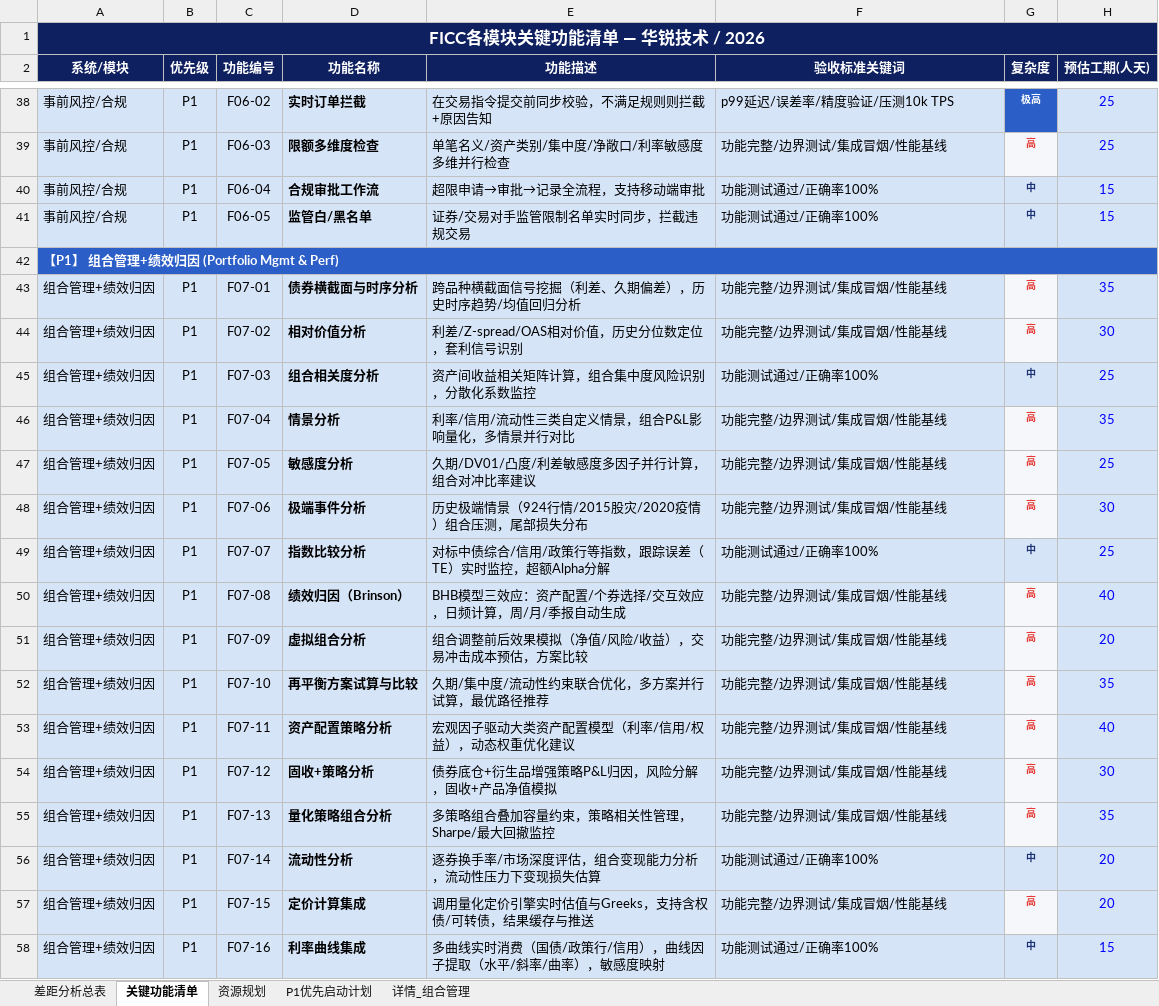
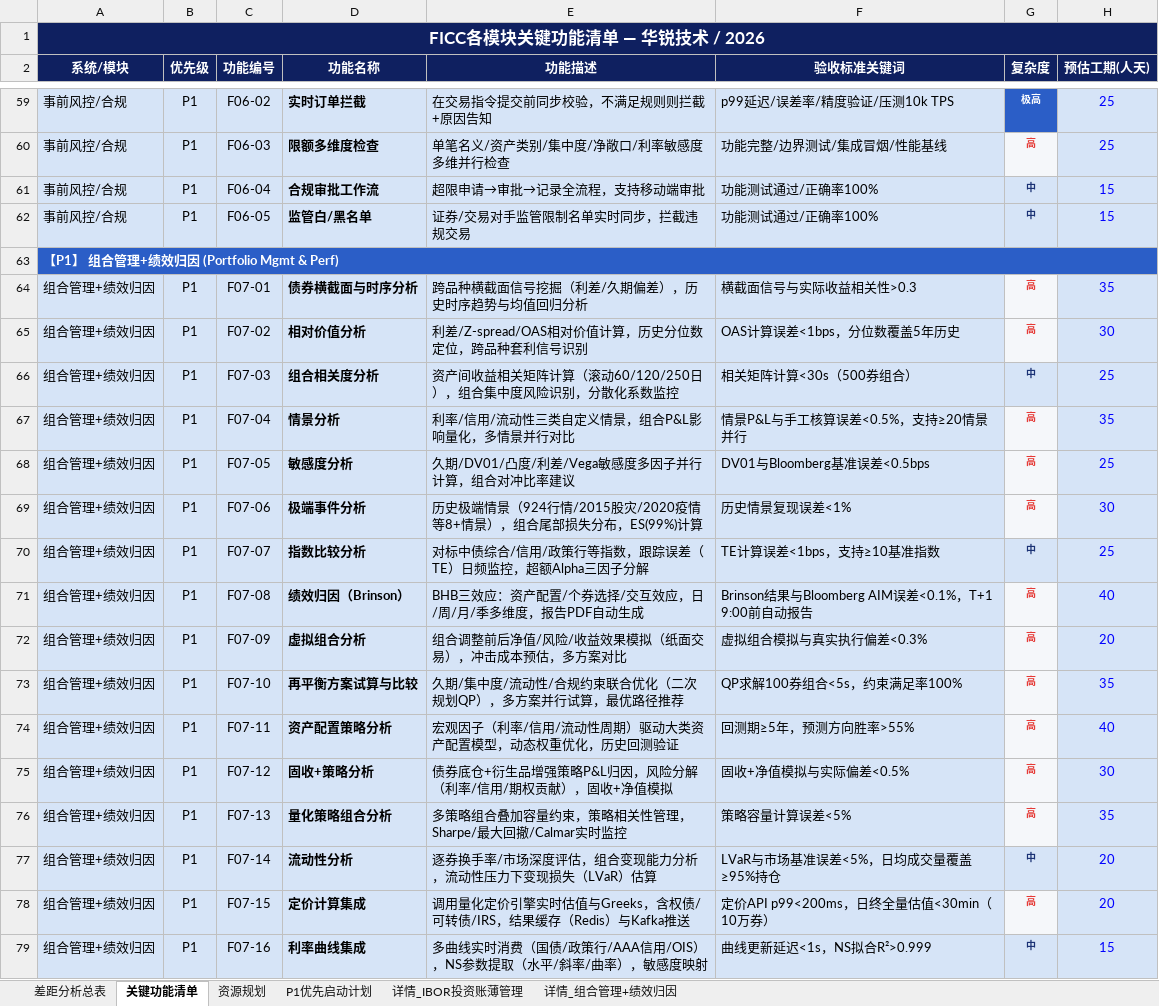
Before and after one commit to BellyFish99/ficc-projDocs, an Excel workbook: Feasibility_analysis/FICC_Gap_Analysis.xlsx, sheet 关键功能清单, drawn as a sheet; only a part is shown, gaps mark what is left out; values as stored, in another font and other column widths than the file's, no borders; addresses are those after the commit; the diff covers the shown part only; the diff names each change by its address in the sheet, - before the commit and + after, or states it on an @@ line.

```diff
--- a/Feasibility_analysis/FICC_Gap_Analysis.xlsx (sheet 关键功能清单)
+++ b/Feasibility_analysis/FICC_Gap_Analysis.xlsx (sheet 关键功能清单)
-sheet tab: 详情_组合管理
+sheet tab: 详情_IBOR投资账薄管理
+sheet tab: 详情_组合管理+绩效归因
-E64 (功能描述): 跨品种横截面信号挖掘（利差、久期偏差），历史时序趋势/均值回归分析
+E64 (功能描述): 跨品种横截面信号挖掘（利差/久期偏差），历史时序趋势与均值回归分析
-F64 (验收标准关键词): 功能完整/边界测试/集成冒烟/性能基线
+F64 (验收标准关键词): 横截面信号与实际收益相关性>0.3
-E65 (功能描述): 利差/Z-spread/OAS相对价值，历史分位数定位，套利信号识别
+E65 (功能描述): 利差/Z-spread/OAS相对价值计算，历史分位数定位，跨品种套利信号识别
-F65 (验收标准关键词): 功能完整/边界测试/集成冒烟/性能基线
+F65 (验收标准关键词): OAS计算误差<1bps，分位数覆盖5年历史
-E66 (功能描述): 资产间收益相关矩阵计算，组合集中度风险识别，分散化系数监控
+E66 (功能描述): 资产间收益相关矩阵计算（滚动60/120/250日），组合集中度风险识别，分散化系数监控
-F66 (验收标准关键词): 功能测试通过/正确率100%
+F66 (验收标准关键词): 相关矩阵计算<30s（500券组合）
-F67 (验收标准关键词): 功能完整/边界测试/集成冒烟/性能基线
+F67 (验收标准关键词): 情景P&L与手工核算误差<0.5%，支持≥20情景并行
-E68 (功能描述): 久期/DV01/凸度/利差敏感度多因子并行计算，组合对冲比率建议
+E68 (功能描述): 久期/DV01/凸度/利差/Vega敏感度多因子并行计算，组合对冲比率建议
-F68 (验收标准关键词): 功能完整/边界测试/集成冒烟/性能基线
+F68 (验收标准关键词): DV01与Bloomberg基准误差<0.5bps
-E69 (功能描述): 历史极端情景（924行情/2015股灾/2020疫情）组合压测，尾部损失分布
+E69 (功能描述): 历史极端情景（924行情/2015股灾/2020疫情等8+情景），组合尾部损失分布，ES(99%)计算
-F69 (验收标准关键词): 功能完整/边界测试/集成冒烟/性能基线
+F69 (验收标准关键词): 历史情景复现误差<1%
-E70 (功能描述): 对标中债综合/信用/政策行等指数，跟踪误差（TE）实时监控，超额Alpha分解
+E70 (功能描述): 对标中债综合/信用/政策行等指数，跟踪误差（TE）日频监控，超额Alpha三因子分解
-F70 (验收标准关键词): 功能测试通过/正确率100%
+F70 (验收标准关键词): TE计算误差<1bps，支持≥10基准指数
-E71 (功能描述): BHB模型三效应：资产配置/个券选择/交互效应，日频计算，周/月/季报自动生成
+E71 (功能描述): BHB三效应：资产配置/个券选择/交互效应，日/周/月/季多维度，报告PDF自动生成
-F71 (验收标准关键词): 功能完整/边界测试/集成冒烟/性能基线
+F71 (验收标准关键词): Brinson结果与Bloomberg AIM误差<0.1%，T+1 9:00前自动报告
-E72 (功能描述): 组合调整前后效果模拟（净值/风险/收益），交易冲击成本预估，方案比较
+E72 (功能描述): 组合调整前后净值/风险/收益效果模拟（纸面交易），冲击成本预估，多方案对比
-F72 (验收标准关键词): 功能完整/边界测试/集成冒烟/性能基线
+F72 (验收标准关键词): 虚拟组合模拟与真实执行偏差<0.3%
-E73 (功能描述): 久期/集中度/流动性约束联合优化，多方案并行试算，最优路径推荐
+E73 (功能描述): 久期/集中度/流动性/合规约束联合优化（二次规划QP），多方案并行试算，最优路径推荐
-F73 (验收标准关键词): 功能完整/边界测试/集成冒烟/性能基线
+F73 (验收标准关键词): QP求解100券组合<5s，约束满足率100%
-E74 (功能描述): 宏观因子驱动大类资产配置模型（利率/信用/权益），动态权重优化建议
+E74 (功能描述): 宏观因子（利率/信用/流动性周期）驱动大类资产配置模型，动态权重优化，历史回测验证
-F74 (验收标准关键词): 功能完整/边界测试/集成冒烟/性能基线
+F74 (验收标准关键词): 回测期≥5年，预测方向胜率>55%
-E75 (功能描述): 债券底仓+衍生品增强策略P&L归因，风险分解，固收+产品净值模拟
+E75 (功能描述): 债券底仓+衍生品增强策略P&L归因，风险分解（利率/信用/期权贡献），固收+净值模拟
-F75 (验收标准关键词): 功能完整/边界测试/集成冒烟/性能基线
+F75 (验收标准关键词): 固收+净值模拟与实际偏差<0.5%
-E76 (功能描述): 多策略组合叠加容量约束，策略相关性管理，Sharpe/最大回撤监控
+E76 (功能描述): 多策略组合叠加容量约束，策略相关性管理，Sharpe/最大回撤/Calmar实时监控
-F76 (验收标准关键词): 功能完整/边界测试/集成冒烟/性能基线
+F76 (验收标准关键词): 策略容量计算误差<5%
-E77 (功能描述): 逐券换手率/市场深度评估，组合变现能力分析，流动性压力下变现损失估算
+E77 (功能描述): 逐券换手率/市场深度评估，组合变现能力分析，流动性压力下变现损失（LVaR）估算
-F77 (验收标准关键词): 功能测试通过/正确率100%
+F77 (验收标准关键词): LVaR与市场基准误差<5%，日均成交量覆盖≥95%持仓
-E78 (功能描述): 调用量化定价引擎实时估值与Greeks，支持含权债/可转债，结果缓存与推送
+E78 (功能描述): 调用量化定价引擎实时估值与Greeks，含权债/可转债/IRS，结果缓存（Redis）与Kafka推送
-F78 (验收标准关键词): 功能完整/边界测试/集成冒烟/性能基线
+F78 (验收标准关键词): 定价API p99<200ms，日终全量估值<30min（10万券）
-E79 (功能描述): 多曲线实时消费（国债/政策行/信用），曲线因子提取（水平/斜率/曲率），敏感度映射
+E79 (功能描述): 多曲线实时消费（国债/政策行/AAA信用/OIS），NS参数提取（水平/斜率/曲率），敏感度映射
-F79 (验收标准关键词): 功能测试通过/正确率100%
+F79 (验收标准关键词): 曲线更新延迟<1s，NS拟合R²>0.999
```
Also changed, not shown: 21 added rows, 29 edited cells and cell formats elsewhere in this sheet, sheet 详情_IBOR投资账薄管理, sheet P1优先启动计划, sheet 差距分析总表, 4 other files.
